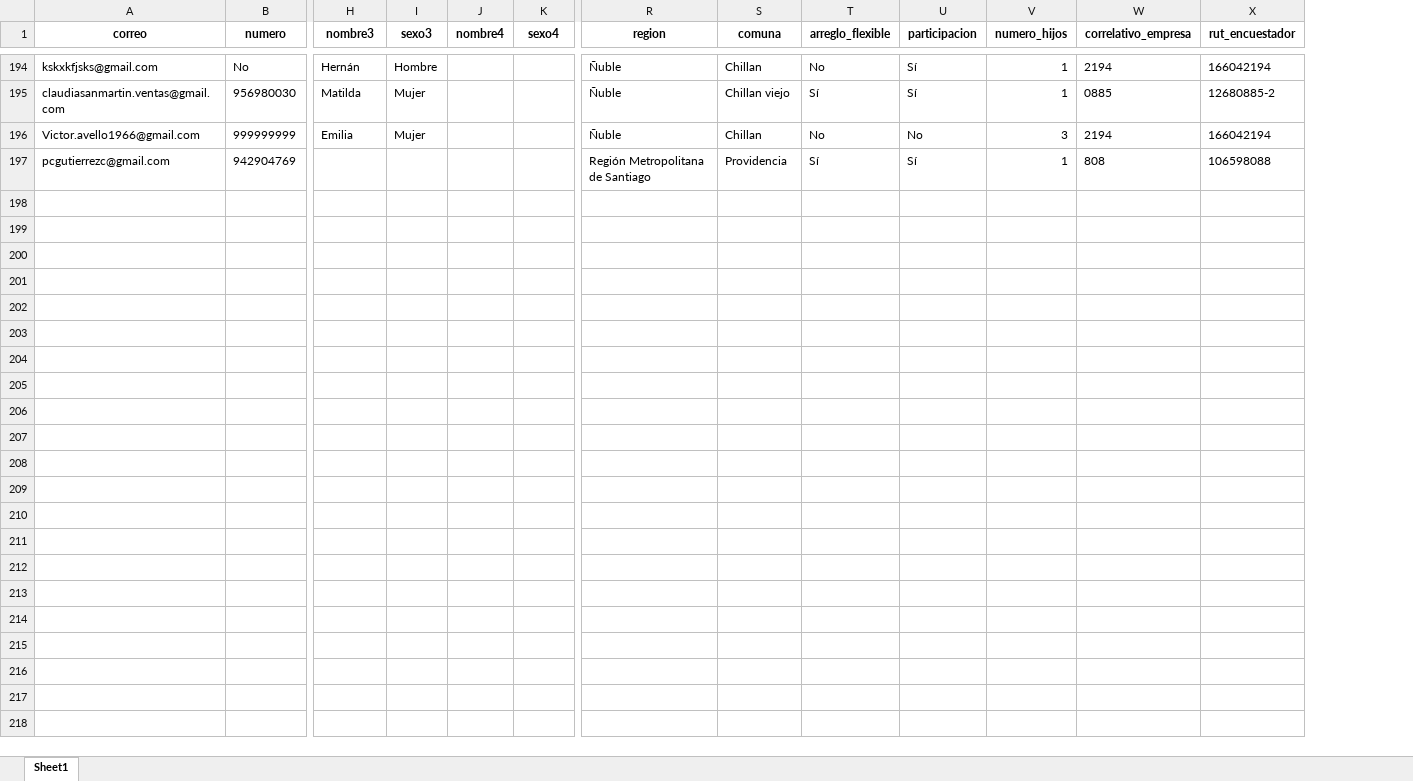
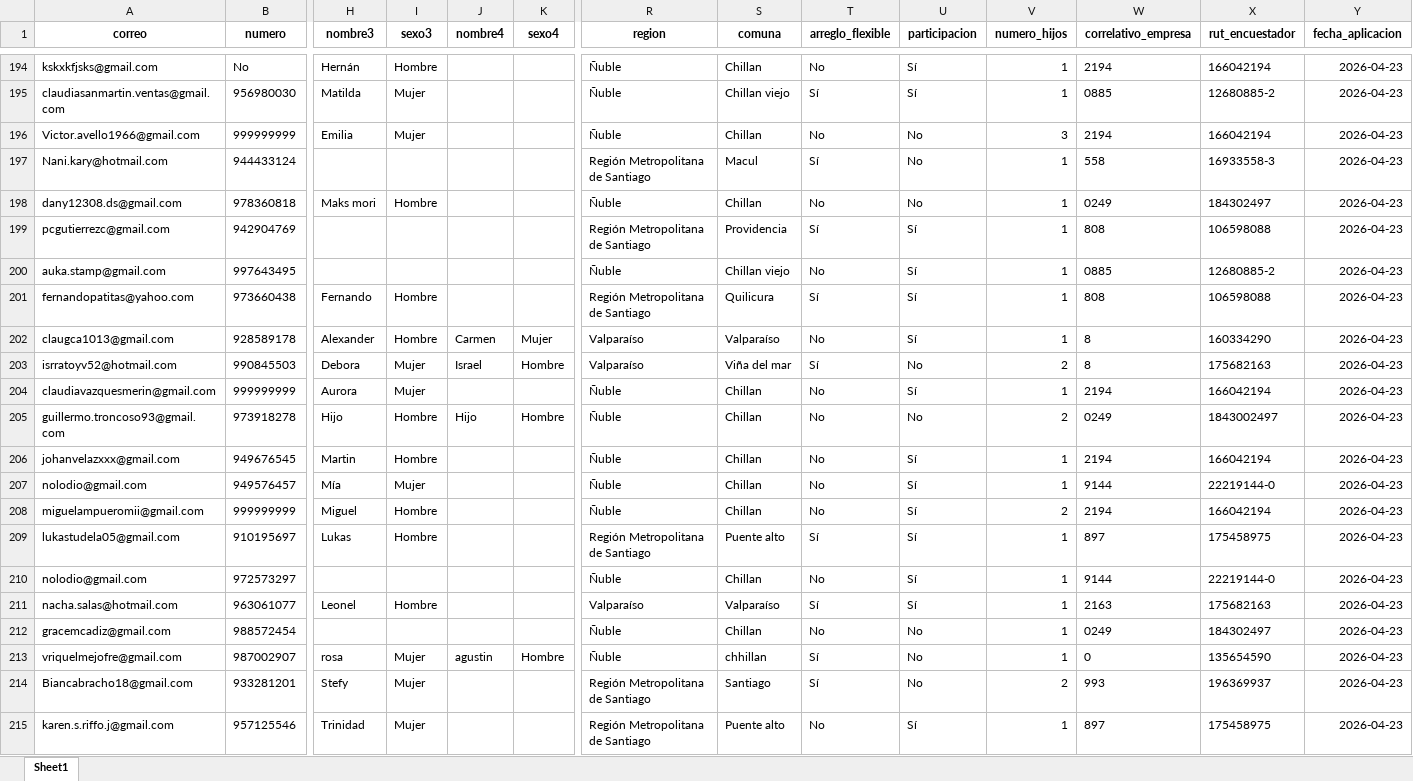
Before and after one commit to Kevin-carrasco/labofam-codebook, an Excel workbook: output/contacto.xlsx, sheet Sheet1, drawn as a sheet; only a part is shown, gaps mark what is left out; values as stored, in another font and other column widths than the file's, no borders; rows hold the shown columns only; the diff covers the shown part only; the diff names each change by its address in the sheet, - before the commit and + after, or states it on an @@ line.

```diff
--- a/output/contacto.xlsx (sheet Sheet1)
+++ b/output/contacto.xlsx (sheet Sheet1)
+column Y (fecha_aplicacion), rows 194-196: all 2026-04-23; row 199: 2026-04-23
+row 197: Nani.kary@hotmail.com | 944433124 |  |  |  |  | Región Metropolitana de Santiago | Macul | Sí | No | 1 | 558 | 16933558-3 | 2026-04-23
+row 198: dany12308.ds@gmail.com | 978360818 | Maks mori | Hombre |  |  | Ñuble | Chillan | No | No | 1 | 0249 | 184302497 | 2026-04-23
+row 200: auka.stamp@gmail.com | 997643495 |  |  |  |  | Ñuble | Chillan viejo | No | Sí | 1 | 0885 | 12680885-2 | 2026-04-23
+row 201: fernandopatitas@yahoo.com | 973660438 | Fernando | Hombre |  |  | Región Metropolitana de Santiago | Quilicura | Sí | Sí | 1 | 808 | 106598088 | 2026-04-23
+row 202: claugca1013@gmail.com | 928589178 | Alexander | Hombre | Carmen | Mujer | Valparaíso | Valparaíso | No | Sí | 1 | 8 | 160334290 | 2026-04-23
+row 203: isrratoyv52@hotmail.com | 990845503 | Debora | Mujer | Israel | Hombre | Valparaíso | Viña del mar | Sí | No | 2 | 8 | 175682163 | 2026-04-23
+row 204: claudiavazquesmerin@gmail.com | 999999999 | Aurora | Mujer |  |  | Ñuble | Chillan | No | Sí | 1 | 2194 | 166042194 | 2026-04-23
+row 205: guillermo.troncoso93@gmail.com | 973918278 | Hijo | Hombre | Hijo | Hombre | Ñuble | Chillan | No | No | 2 | 0249 | 1843002497 | 2026-04-23
+row 206: johanvelazxxx@gmail.com | 949676545 | Martin | Hombre |  |  | Ñuble | Chillan | No | Sí | 1 | 2194 | 166042194 | 2026-04-23
+row 207: nolodio@gmail.com | 949576457 | Mía | Mujer |  |  | Ñuble | Chillan | No | Sí | 1 | 9144 | 22219144-0 | 2026-04-23
+row 208: miguelampueromii@gmail.com | 999999999 | Miguel | Hombre |  |  | Ñuble | Chillan | No | Sí | 2 | 2194 | 166042194 | 2026-04-23
+row 209: lukastudela05@gmail.com | 910195697 | Lukas | Hombre |  |  | Región Metropolitana de Santiago | Puente alto | Sí | Sí | 1 | 897 | 175458975 | 2026-04-23
+row 210: nolodio@gmail.com | 972573297 |  |  |  |  | Ñuble | Chillan | No | Sí | 1 | 9144 | 22219144-0 | 2026-04-23
+row 211: nacha.salas@hotmail.com | 963061077 | Leonel | Hombre |  |  | Valparaíso | Valparaíso | Sí | Sí | 1 | 2163 | 175682163 | 2026-04-23
+row 212: gracemcadiz@gmail.com | 988572454 |  |  |  |  | Ñuble | Chillan | No | No | 1 | 0249 | 184302497 | 2026-04-23
+row 213: vriquelmejofre@gmail.com | 987002907 | rosa | Mujer | agustin | Hombre | Ñuble | chhillan | Sí | No | 1 | 0 | 135654590 | 2026-04-23
+row 214: Biancabracho18@gmail.com | 933281201 | Stefy | Mujer |  |  | Región Metropolitana de Santiago | Santiago | Sí | No | 2 | 993 | 196369937 | 2026-04-23
+row 215: karen.s.riffo.j@gmail.com | 957125546 | Trinidad | Mujer |  |  | Región Metropolitana de Santiago | Puente alto | No | Sí | 1 | 897 | 175458975 | 2026-04-23
```
Also changed, not shown: 70 added rows elsewhere in this sheet, output/clio.xlsx, 7 other files.
